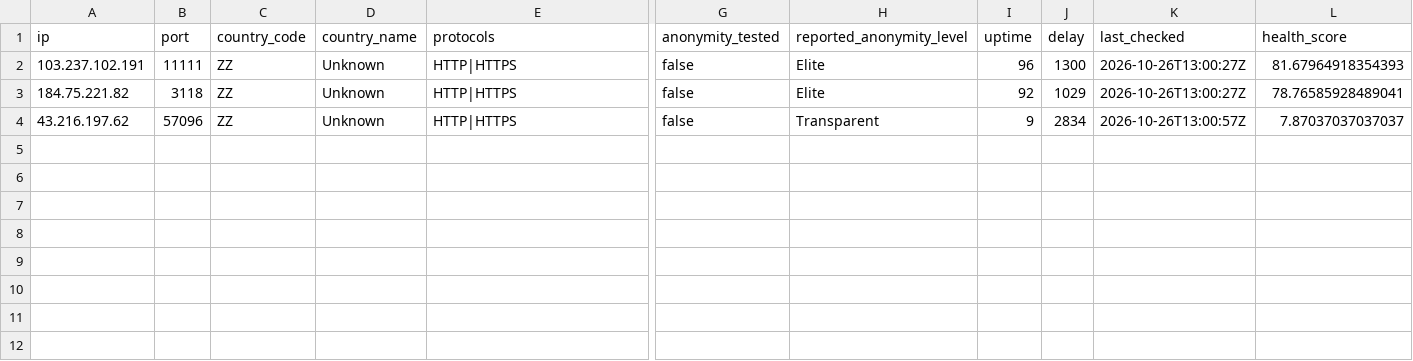
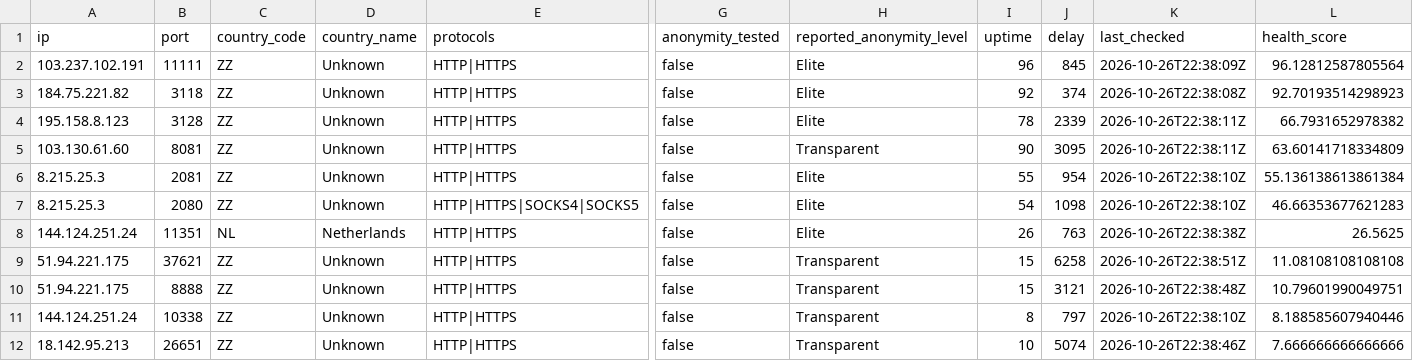
Before and after one commit to webunblocker/free-proxy-list, a CSV file: proxies/protocols/https/data.csv, drawn as a sheet; only a part is shown, gaps mark what is left out; addresses are those after the commit; rows hold the shown columns only; the diff names each change by its address in the sheet, - before the commit and + after, or states it on an @@ line.

```diff
--- a/proxies/protocols/https/data.csv
+++ b/proxies/protocols/https/data.csv
-J2 (delay): 1300
+J2 (delay): 845
-K2 (last_checked): 2026-10-26T13:00:27Z
+K2 (last_checked): 2026-10-26T22:38:09Z
-L2 (health_score): 81.67964918354393
+L2 (health_score): 96.12812587805564
-J3 (delay): 1029
+J3 (delay): 374
-K3 (last_checked): 2026-10-26T13:00:27Z
+K3 (last_checked): 2026-10-26T22:38:08Z
-L3 (health_score): 78.76585928489041
+L3 (health_score): 92.70193514298923
+row 4: 195.158.8.123 | 3128 | ZZ | Unknown | HTTP|HTTPS | false | Elite | 78 | 2339 | 2026-10-26T22:38:11Z | 66.7931652978382
+row 5: 103.130.61.60 | 8081 | ZZ | Unknown | HTTP|HTTPS | false | Transparent | 90 | 3095 | 2026-10-26T22:38:11Z | 63.60141718334809
+row 6: 8.215.25.3 | 2081 | ZZ | Unknown | HTTP|HTTPS | false | Elite | 55 | 954 | 2026-10-26T22:38:10Z | 55.136138613861384
+row 7: 8.215.25.3 | 2080 | ZZ | Unknown | HTTP|HTTPS|SOCKS4|SOCKS5 | false | Elite | 54 | 1098 | 2026-10-26T22:38:10Z | 46.66353677621283
+row 8: 144.124.251.24 | 11351 | NL | Netherlands | HTTP|HTTPS | false | Elite | 26 | 763 | 2026-10-26T22:38:38Z | 26.5625
-A9 (ip): 43.216.197.62
+A9 (ip): 51.94.221.175
-B9 (port): 57096
+B9 (port): 37621
-I9 (uptime): 9
+I9 (uptime): 15
-J9 (delay): 2834
+J9 (delay): 6258
-K9 (last_checked): 2026-10-26T13:00:57Z
+K9 (last_checked): 2026-10-26T22:38:51Z
-L9 (health_score): 7.87037037037037
+L9 (health_score): 11.08108108108108
+row 10: 51.94.221.175 | 8888 | ZZ | Unknown | HTTP|HTTPS | false | Transparent | 15 | 3121 | 2026-10-26T22:38:48Z | 10.79601990049751
+row 11: 144.124.251.24 | 10338 | ZZ | Unknown | HTTP|HTTPS | false | Transparent | 8 | 797 | 2026-10-26T22:38:10Z | 8.188585607940446
+row 12: 18.142.95.213 | 26651 | ZZ | Unknown | HTTP|HTTPS | false | Transparent | 10 | 5074 | 2026-10-26T22:38:46Z | 7.666666666666666
```
Also changed, not shown: proxies/protocols/socks4/data.csv, proxies/protocols/socks5/data.csv, 20 other files.
